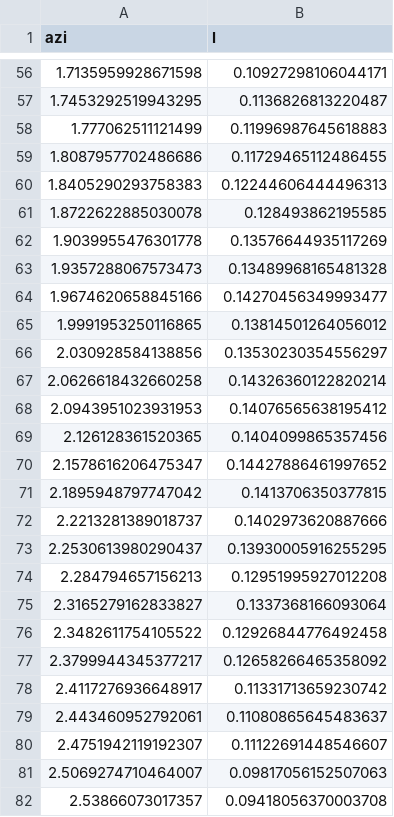
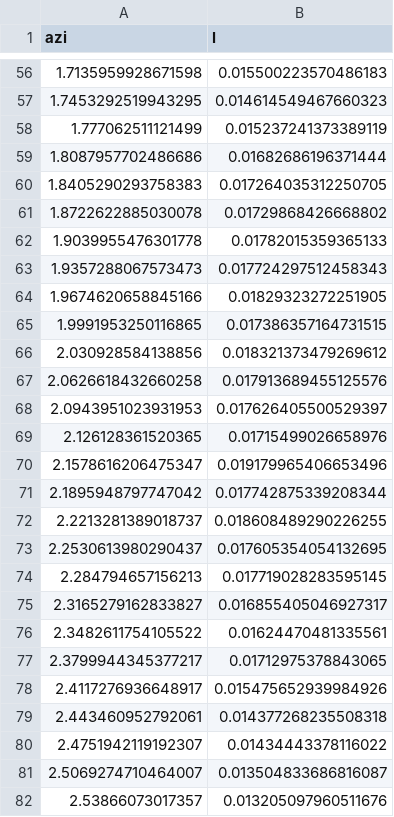
Before and after one commit to sungmoonkimeu/ITER2, a CSV file: Calibration/scanning1D_noise_xy.csv, drawn as a sheet; only a part is shown, gaps mark what is left out; the diff covers the shown part only.

```diff
--- a/Calibration/scanning1D_noise_xy.csv
+++ b/Calibration/scanning1D_noise_xy.csv
@@ -56,27 +56,27 @@ azi,l
-1.7135959928671598,0.10927298106044171
-1.7453292519943295,0.1136826813220487
-1.777062511121499,0.11996987645618883
-1.8087957702486686,0.11729465112486455
-1.8405290293758383,0.12244606444496313
-1.8722622885030078,0.128493862195585
-1.9039955476301778,0.13576644935117269
-1.9357288067573473,0.13489968165481328
-1.9674620658845166,0.14270456349993477
-1.9991953250116865,0.13814501264056012
-2.030928584138856,0.13530230354556297
-2.0626618432660258,0.14326360122820214
-2.0943951023931953,0.14076565638195412
-2.126128361520365,0.1404099865357456
-2.1578616206475347,0.14427886461997652
-2.1895948797747042,0.1413706350377815
-2.2213281389018737,0.1402973620887666
-2.2530613980290437,0.13930005916255295
-2.284794657156213,0.12951995927012208
-2.3165279162833827,0.1337368166093064
-2.3482611754105522,0.12926844776492458
-2.3799944345377217,0.12658266465358092
-2.4117276936648917,0.11331713659230742
-2.443460952792061,0.11080865645483637
-2.4751942119192307,0.11122691448546607
-2.5069274710464007,0.09817056152507063
-2.53866073017357,0.09418056370003708
+1.7135959928671598,0.015500223570486183
+1.7453292519943295,0.014614549467660323
+1.777062511121499,0.015237241373389119
+1.8087957702486686,0.01682686196371444
+1.8405290293758383,0.017264035312250705
+1.8722622885030078,0.01729868426668802
+1.9039955476301778,0.01782015359365133
+1.9357288067573473,0.017724297512458343
+1.9674620658845166,0.01829323272251905
+1.9991953250116865,0.017386357164731515
+2.030928584138856,0.018321373479269612
+2.0626618432660258,0.017913689455125576
+2.0943951023931953,0.017626405500529397
+2.126128361520365,0.01715499026658976
+2.1578616206475347,0.019179965406653496
+2.1895948797747042,0.017742875339208344
+2.2213281389018737,0.018608489290226255
+2.2530613980290437,0.017605354054132695
+2.284794657156213,0.017719028283595145
+2.3165279162833827,0.016855405046927317
+2.3482611754105522,0.01624470481335561
+2.3799944345377217,0.01712975378843065
+2.4117276936648917,0.015475652939984926
+2.443460952792061,0.014377268235508318
+2.4751942119192307,0.01434443378116022
+2.5069274710464007,0.013504833686816087
+2.53866073017357,0.013205097960511676
```
Also changed, not shown: 73 edited cells elsewhere in this file, 9 other files.
